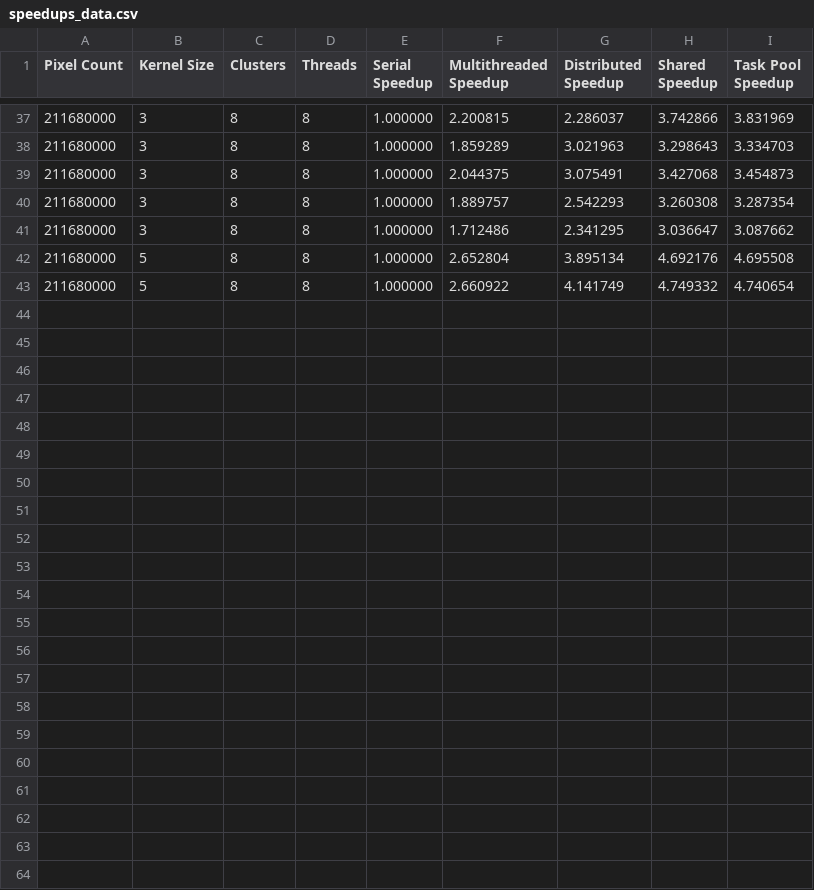
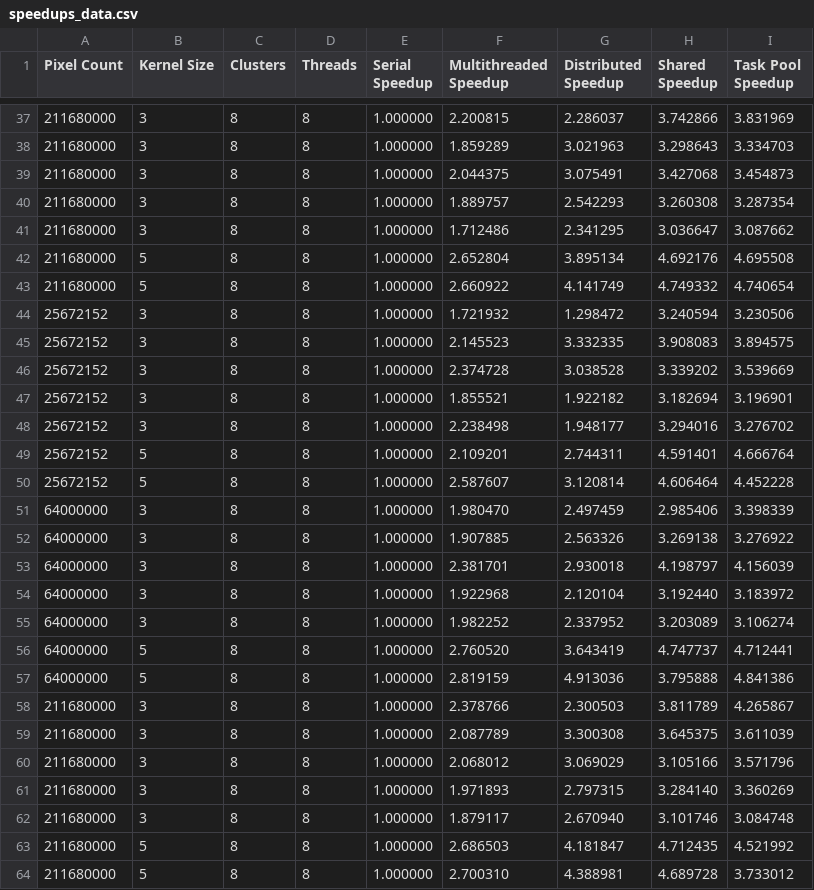
Before and after one commit to paulhondola/OpenMP-MPI-Image-Processing, a CSV file: data/chronos/speedups_data.csv, drawn as a sheet; only a part is shown, gaps mark what is left out; the diff names each change by its address in the sheet, - before the commit and + after, or states it on an @@ line.

Commit message:
Add Meson build system and update benchmark data
Introduced a Meson build configuration for the project, including build targets for various execution modes (serial, multithreaded, distributed, shared, task pool, all). Added new benchmark CSV data files for multithreaded and serial runs, and updated existing speedups and timing data. Modified kernel_run.c to ensure the base images directory is created before kernel-specific directories. Updated .gitignore to exclude Meson build and cache directories.

```diff
--- a/data/chronos/speedups_data.csv
+++ b/data/chronos/speedups_data.csv
+row 44: 25672152 | 3 | 8 | 8 | 1.000000 | 1.721932 | 1.298472 | 3.240594 | 3.230506
+row 45: 25672152 | 3 | 8 | 8 | 1.000000 | 2.145523 | 3.332335 | 3.908083 | 3.894575
+row 46: 25672152 | 3 | 8 | 8 | 1.000000 | 2.374728 | 3.038528 | 3.339202 | 3.539669
+row 47: 25672152 | 3 | 8 | 8 | 1.000000 | 1.855521 | 1.922182 | 3.182694 | 3.196901
+row 48: 25672152 | 3 | 8 | 8 | 1.000000 | 2.238498 | 1.948177 | 3.294016 | 3.276702
+row 49: 25672152 | 5 | 8 | 8 | 1.000000 | 2.109201 | 2.744311 | 4.591401 | 4.666764
+row 50: 25672152 | 5 | 8 | 8 | 1.000000 | 2.587607 | 3.120814 | 4.606464 | 4.452228
+row 51: 64000000 | 3 | 8 | 8 | 1.000000 | 1.980470 | 2.497459 | 2.985406 | 3.398339
+row 52: 64000000 | 3 | 8 | 8 | 1.000000 | 1.907885 | 2.563326 | 3.269138 | 3.276922
+row 53: 64000000 | 3 | 8 | 8 | 1.000000 | 2.381701 | 2.930018 | 4.198797 | 4.156039
+row 54: 64000000 | 3 | 8 | 8 | 1.000000 | 1.922968 | 2.120104 | 3.192440 | 3.183972
+row 55: 64000000 | 3 | 8 | 8 | 1.000000 | 1.982252 | 2.337952 | 3.203089 | 3.106274
+row 56: 64000000 | 5 | 8 | 8 | 1.000000 | 2.760520 | 3.643419 | 4.747737 | 4.712441
+row 57: 64000000 | 5 | 8 | 8 | 1.000000 | 2.819159 | 4.913036 | 3.795888 | 4.841386
+row 58: 211680000 | 3 | 8 | 8 | 1.000000 | 2.378766 | 2.300503 | 3.811789 | 4.265867
+row 59: 211680000 | 3 | 8 | 8 | 1.000000 | 2.087789 | 3.300308 | 3.645375 | 3.611039
+row 60: 211680000 | 3 | 8 | 8 | 1.000000 | 2.068012 | 3.069029 | 3.105166 | 3.571796
+row 61: 211680000 | 3 | 8 | 8 | 1.000000 | 1.971893 | 2.797315 | 3.284140 | 3.360269
+row 62: 211680000 | 3 | 8 | 8 | 1.000000 | 1.879117 | 2.670940 | 3.101746 | 3.084748
+row 63: 211680000 | 5 | 8 | 8 | 1.000000 | 2.686503 | 4.181847 | 4.712435 | 4.521992
+row 64: 211680000 | 5 | 8 | 8 | 1.000000 | 2.700310 | 4.388981 | 4.689728 | 3.733012
```
Also changed, not shown: data/chronos/time_data.csv, 5 other files.
